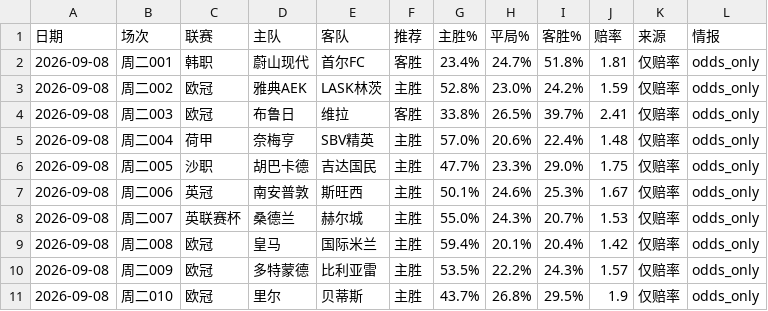
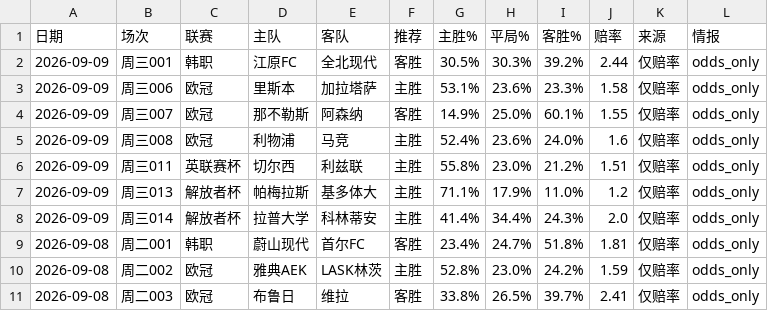
Before and after one commit to wanglin-777/jc-football, a CSV file: data/history_csv/历史预测_全量.csv, drawn as a sheet; only a part is shown; the shorter side is filled out with more unchanged rows; the diff names each change by its address in the sheet, - before the commit and + after, or states it on an @@ line.

```diff
--- a/data/history_csv/历史预测_全量.csv
+++ b/data/history_csv/历史预测_全量.csv
+row 2: 2026-09-09 | 周三001 | 韩职 | 江原FC | 全北现代 | 客胜 | 30.5% | 30.3% | 39.2% | 2.44 | 仅赔率 | odds_only
+row 3: 2026-09-09 | 周三006 | 欧冠 | 里斯本 | 加拉塔萨 | 主胜 | 53.1% | 23.6% | 23.3% | 1.58 | 仅赔率 | odds_only
+row 4: 2026-09-09 | 周三007 | 欧冠 | 那不勒斯 | 阿森纳 | 客胜 | 14.9% | 25.0% | 60.1% | 1.55 | 仅赔率 | odds_only
+row 5: 2026-09-09 | 周三008 | 欧冠 | 利物浦 | 马竞 | 主胜 | 52.4% | 23.6% | 24.0% | 1.6 | 仅赔率 | odds_only
+row 6: 2026-09-09 | 周三011 | 英联赛杯 | 切尔西 | 利兹联 | 主胜 | 55.8% | 23.0% | 21.2% | 1.51 | 仅赔率 | odds_only
+row 7: 2026-09-09 | 周三013 | 解放者杯 | 帕梅拉斯 | 基多体大 | 主胜 | 71.1% | 17.9% | 11.0% | 1.2 | 仅赔率 | odds_only
+row 8: 2026-09-09 | 周三014 | 解放者杯 | 拉普大学 | 科林蒂安 | 主胜 | 41.4% | 34.4% | 24.3% | 2.0 | 仅赔率 | odds_only
```
Also changed, not shown: data/today_matches.csv, 8 other files.
